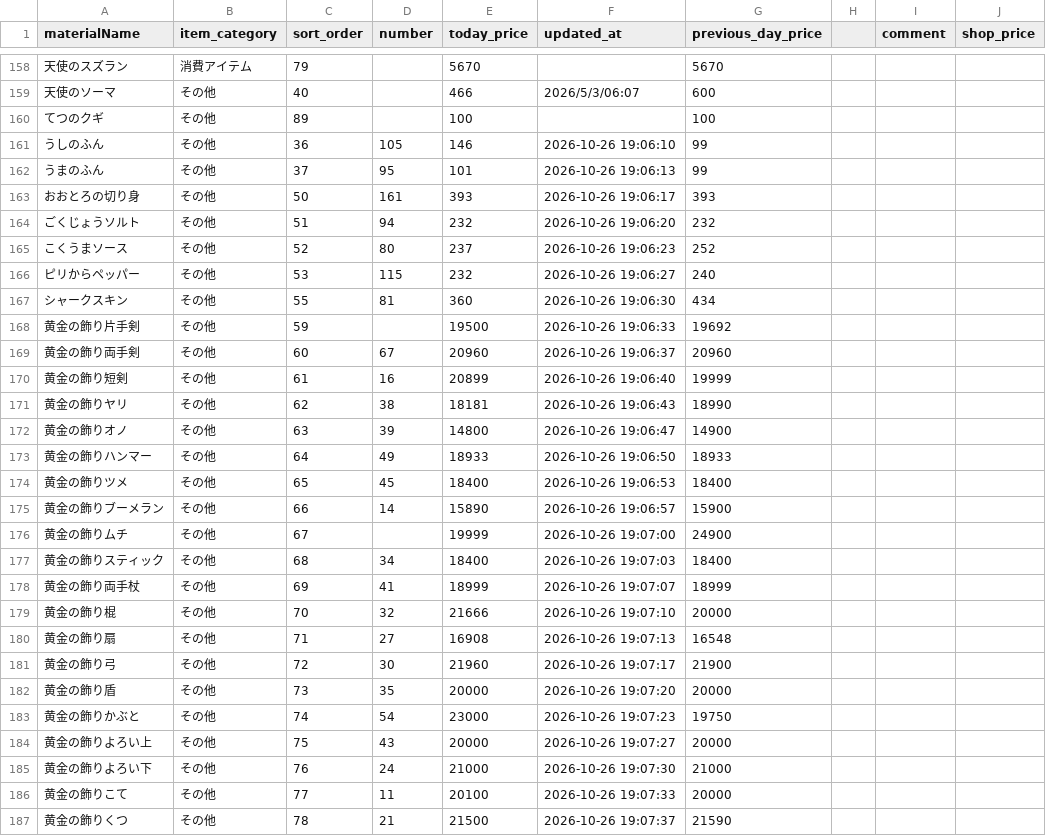
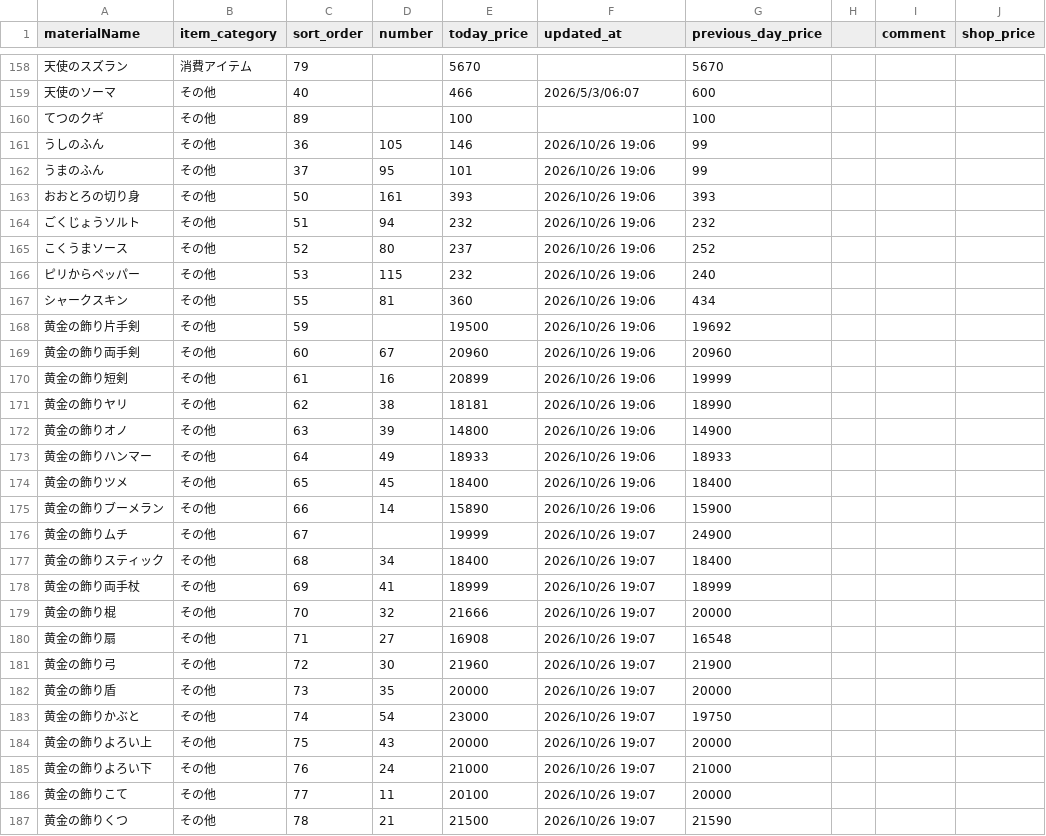
Before and after one commit to yuuya15035-cell/dq10-toolweb, a CSV file: data/bazaar_prices.csv, drawn as a sheet; only a part is shown, gaps mark what is left out; the diff covers the shown part only; the diff names each change by its address in the sheet, - before the commit and + after, or states it on an @@ line.

```diff
--- a/data/bazaar_prices.csv
+++ b/data/bazaar_prices.csv
-F161 (updated_at): 2026-10-26 19:06:10
+F161 (updated_at): 2026/10/26 19:06
-F162 (updated_at): 2026-10-26 19:06:13
+F162 (updated_at): 2026/10/26 19:06
-F163 (updated_at): 2026-10-26 19:06:17
+F163 (updated_at): 2026/10/26 19:06
-F164 (updated_at): 2026-10-26 19:06:20
+F164 (updated_at): 2026/10/26 19:06
-F165 (updated_at): 2026-10-26 19:06:23
+F165 (updated_at): 2026/10/26 19:06
-F166 (updated_at): 2026-10-26 19:06:27
+F166 (updated_at): 2026/10/26 19:06
-F167 (updated_at): 2026-10-26 19:06:30
+F167 (updated_at): 2026/10/26 19:06
-F168 (updated_at): 2026-10-26 19:06:33
+F168 (updated_at): 2026/10/26 19:06
-F169 (updated_at): 2026-10-26 19:06:37
+F169 (updated_at): 2026/10/26 19:06
-F170 (updated_at): 2026-10-26 19:06:40
+F170 (updated_at): 2026/10/26 19:06
-F171 (updated_at): 2026-10-26 19:06:43
+F171 (updated_at): 2026/10/26 19:06
-F172 (updated_at): 2026-10-26 19:06:47
+F172 (updated_at): 2026/10/26 19:06
-F173 (updated_at): 2026-10-26 19:06:50
+F173 (updated_at): 2026/10/26 19:06
-F174 (updated_at): 2026-10-26 19:06:53
+F174 (updated_at): 2026/10/26 19:06
-F175 (updated_at): 2026-10-26 19:06:57
+F175 (updated_at): 2026/10/26 19:06
-F176 (updated_at): 2026-10-26 19:07:00
+F176 (updated_at): 2026/10/26 19:07
-F177 (updated_at): 2026-10-26 19:07:03
+F177 (updated_at): 2026/10/26 19:07
-F178 (updated_at): 2026-10-26 19:07:07
+F178 (updated_at): 2026/10/26 19:07
-F179 (updated_at): 2026-10-26 19:07:10
+F179 (updated_at): 2026/10/26 19:07
-F180 (updated_at): 2026-10-26 19:07:13
+F180 (updated_at): 2026/10/26 19:07
-F181 (updated_at): 2026-10-26 19:07:17
+F181 (updated_at): 2026/10/26 19:07
-F182 (updated_at): 2026-10-26 19:07:20
+F182 (updated_at): 2026/10/26 19:07
-F183 (updated_at): 2026-10-26 19:07:23
+F183 (updated_at): 2026/10/26 19:07
-F184 (updated_at): 2026-10-26 19:07:27
+F184 (updated_at): 2026/10/26 19:07
-F185 (updated_at): 2026-10-26 19:07:30
+F185 (updated_at): 2026/10/26 19:07
-F186 (updated_at): 2026-10-26 19:07:33
+F186 (updated_at): 2026/10/26 19:07
-F187 (updated_at): 2026-10-26 19:07:37
+F187 (updated_at): 2026/10/26 19:07
```
Also changed, not shown: 119 edited cells elsewhere in this file, 1 other file.
